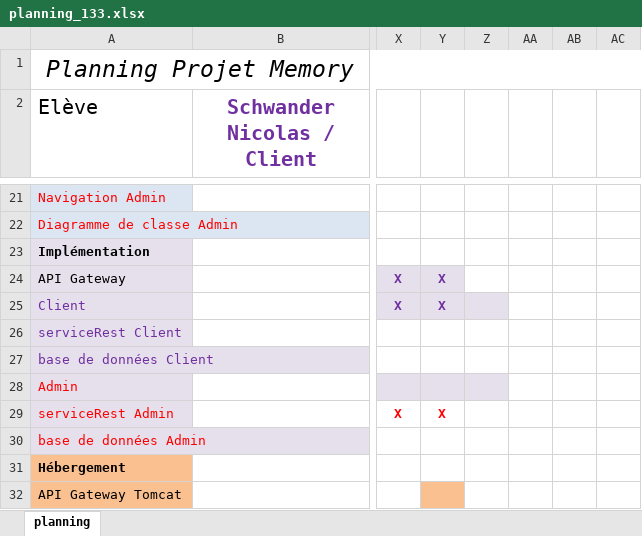
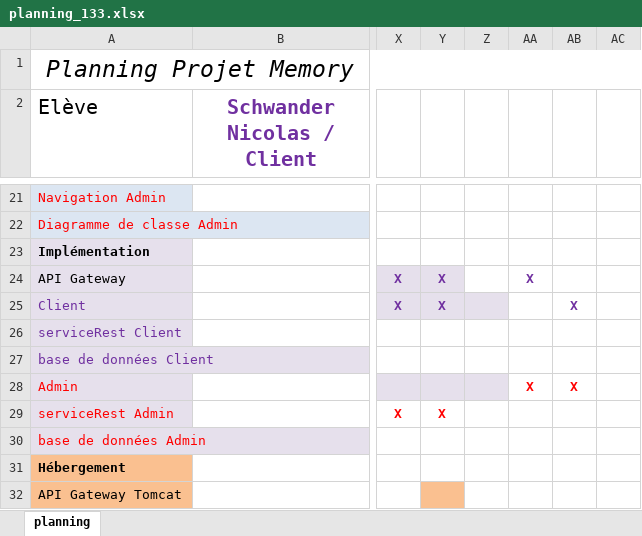
Before and after one commit to schwandern/133_Memory, an Excel workbook: planning_133.xlsx, sheet planning, drawn as a sheet; only a part is shown, gaps mark what is left out; values as stored, in another font and other column widths than the file's, no borders; the diff names each change by its address in the sheet, - before the commit and + after, or states it on an @@ line.

```diff
--- a/planning_133.xlsx (sheet planning)
+++ b/planning_133.xlsx (sheet planning)
-AA24: (empty)
+AA24: X
-AB25: (empty)
+AB25: X
-AA28: (empty)
+AA28: X
-AB28: (empty)
+AB28: X
```
Also changed, not shown: journal de travail.xlsx.
